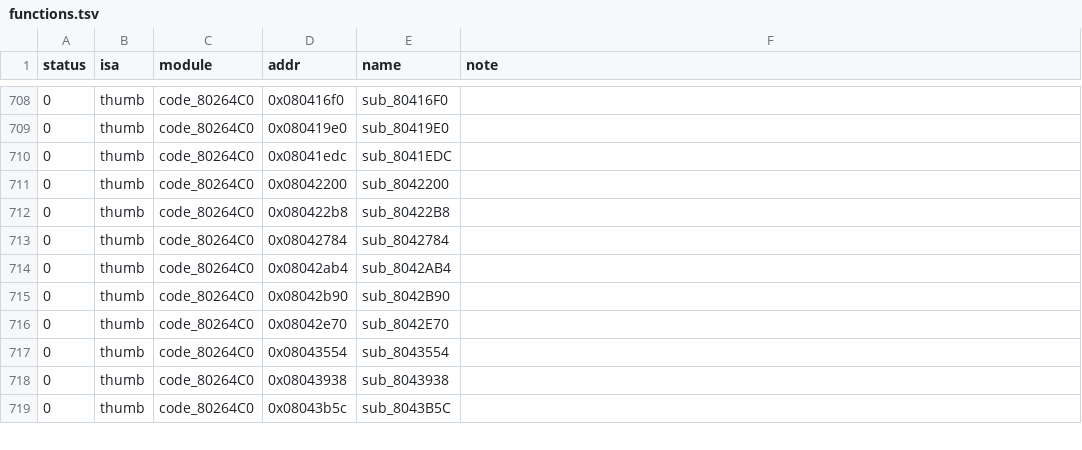
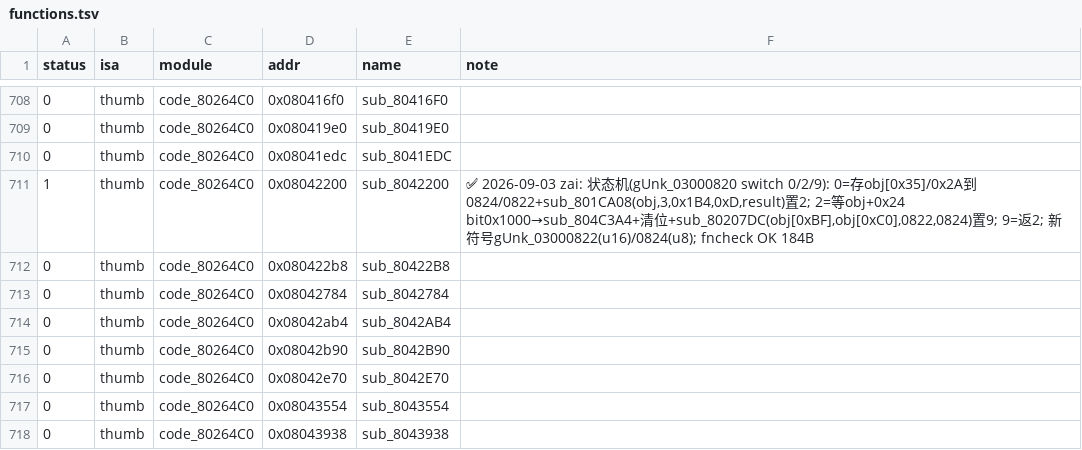
Before and after one commit to defcdgg/ll, a TSV file: functions.tsv, drawn as a sheet; only a part is shown, gaps mark what is left out; the shorter side is filled out with more unchanged rows.

Commit message:
match sub_8042200 (状态机: 出生/等待/完成 0-2-9, 184B exact)
- gUnk_03000820 switch: case0 存 obj[0x35]/obj[0x2A] 到 gUnk_03000824/0822 + sub_801CA08(obj,3,0x1B4,0xD,result) 置 2; case2 等 obj+0x24 bit0x1000 → sub_804C3A4(obj[0x35], sub_801B954(obj+0xC)) + 清位 + sub_80207DC(...) 置 9; case9 返 2
- 新符号 gUnk_03000822(u16)/gUnk_03000824(u8); sub_8042200 原型 u8(u8*)

```diff
--- a/functions.tsv
+++ b/functions.tsv
@@ -710,3 +710,3 @@ status	isa	module	addr	name	note
 0	thumb	code_80264C0	0x08041edc	sub_8041EDC	
-0	thumb	code_80264C0	0x08042200	sub_8042200	
+1	thumb	code_80264C0	0x08042200	sub_8042200	✅ 2026-09-03 zai: 状态机(gUnk_03000820 switch 0/2/9): 0=存obj[0x35]/0x2A到0824/0822+sub_801CA08(obj,3,0x1B4,0xD,result)置2; 2=等obj+0x24 bit0x1000→sub_804C3A4+清位+sub_80207DC(obj[0xBF],obj[0xC0],0822,0824)置9; 9=返2; 新符号gUnk_03000822(u16)/0824(u8); fncheck OK 184B
 0	thumb	code_80264C0	0x080422b8	sub_80422B8	
```
Also changed, not shown: 4 other files.
